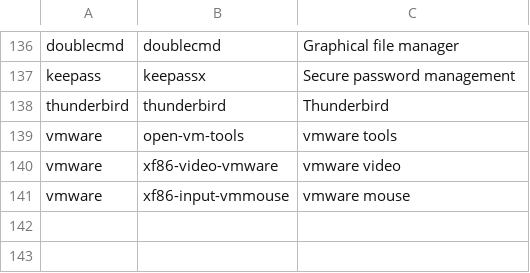
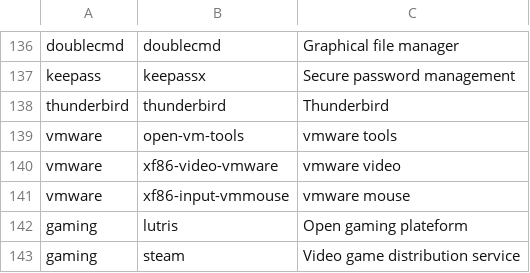
Before and after one commit to Phantas0s/ArchInstall, a CSV file: apps.csv, drawn as a sheet; only a part is shown, gaps mark what is left out; the diff names each change by its address in the sheet, - before the commit and + after, or states it on an @@ line.

Commit message:
I can play Baldur's Gate on Linux !!1?1!

```diff
--- a/apps.csv
+++ b/apps.csv
+row 142: gaming | lutris | Open gaming plateform
+row 143: gaming | steam | Video game distribution service
```
